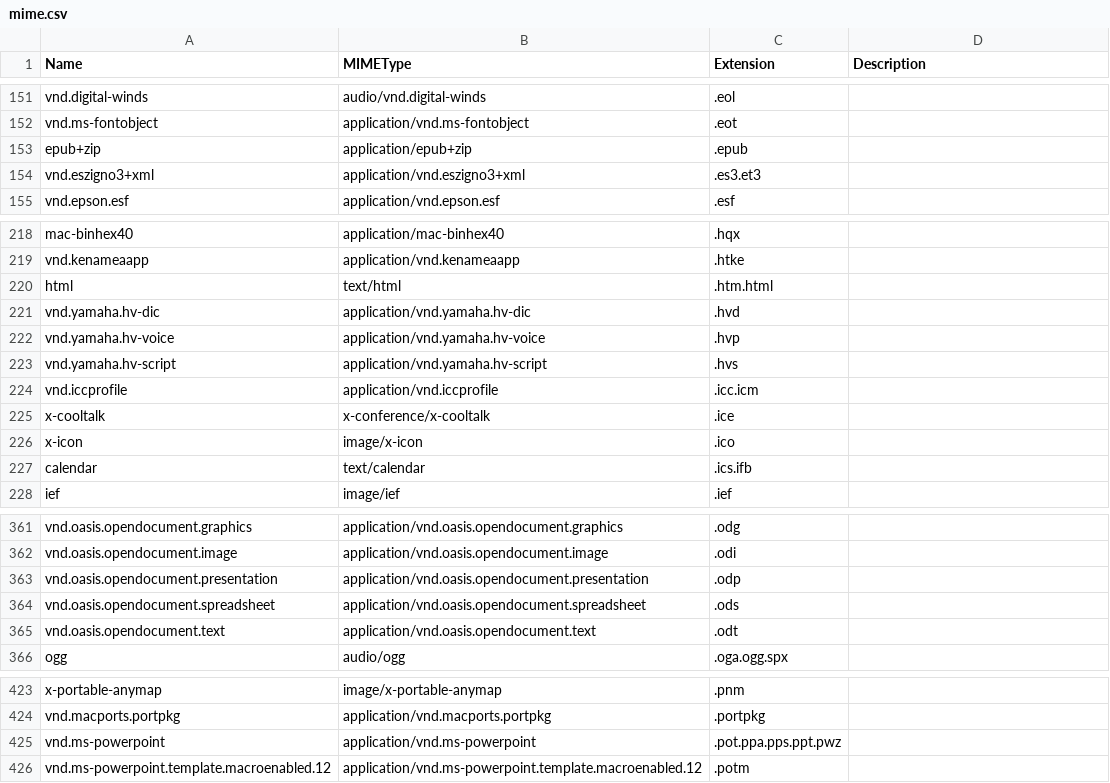
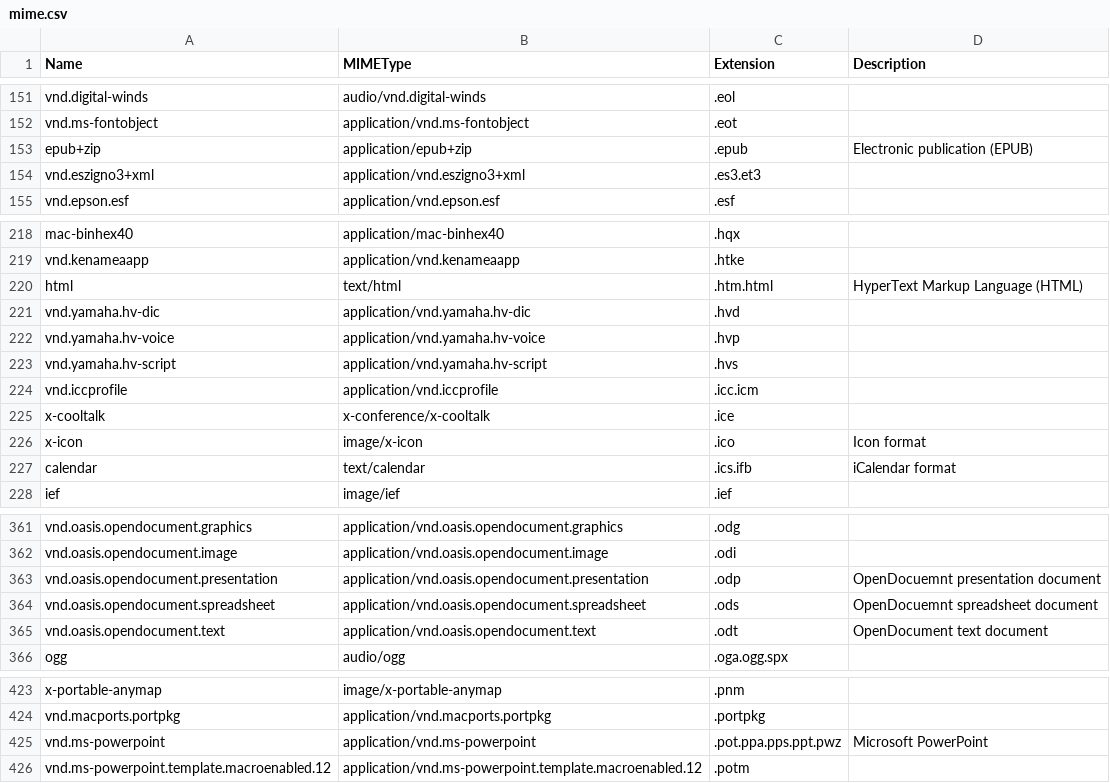
Before and after one commit to mostafazs/my-list, a CSV file: mime.csv, drawn as a sheet; only a part is shown, gaps mark what is left out; the diff covers the shown part only.

Commit message:
update

```diff
--- a/mime.csv
+++ b/mime.csv
@@ -152,3 +152,3 @@ vnd.digital-winds,audio/vnd.digital-winds,.eol,
 vnd.ms-fontobject,application/vnd.ms-fontobject,.eot,
-epub+zip,application/epub+zip,.epub,
+epub+zip,application/epub+zip,.epub,Electronic publication (EPUB),
 vnd.eszigno3+xml,application/vnd.eszigno3+xml,.es3.et3,
@@ -219,3 +219,3 @@ mac-binhex40,application/mac-binhex40,.hqx,
 vnd.kenameaapp,application/vnd.kenameaapp,.htke,
-html,text/html,.htm.html,
+html,text/html,.htm.html,HyperText Markup Language (HTML),
 vnd.yamaha.hv-dic,application/vnd.yamaha.hv-dic,.hvd,
@@ -225,4 +225,4 @@ vnd.iccprofile,application/vnd.iccprofile,.icc.icm,
 x-cooltalk,x-conference/x-cooltalk,.ice,
-x-icon,image/x-icon,.ico,
-calendar,text/calendar,.ics.ifb,
+x-icon,image/x-icon,.ico,Icon format,
+calendar,text/calendar,.ics.ifb,iCalendar format,
 ief,image/ief,.ief,
@@ -362,5 +362,5 @@ vnd.oasis.opendocument.graphics,application/vnd.oasis.opendocument.graphics,.odg
 vnd.oasis.opendocument.image,application/vnd.oasis.opendocument.image,.odi,
-vnd.oasis.opendocument.presentation,application/vnd.oasis.opendocument.presentation,.odp,
-vnd.oasis.opendocument.spreadsheet,application/vnd.oasis.opendocument.spreadsheet,.ods,
-vnd.oasis.opendocument.text,application/vnd.oasis.opendocument.text,.odt,
+vnd.oasis.opendocument.presentation,application/vnd.oasis.opendocument.presentation,.odp,OpenDocuemnt presentation document,
+vnd.oasis.opendocument.spreadsheet,application/vnd.oasis.opendocument.spreadsheet,.ods,OpenDocuemnt spreadsheet document,
+vnd.oasis.opendocument.text,application/vnd.oasis.opendocument.text,.odt,OpenDocument text document,
 ogg,audio/ogg,.oga.ogg.spx,
@@ -424,3 +424,3 @@ x-portable-anymap,image/x-portable-anymap,.pnm,
 vnd.macports.portpkg,application/vnd.macports.portpkg,.portpkg,
-vnd.ms-powerpoint,application/vnd.ms-powerpoint,.pot.ppa.pps.ppt.pwz,
+vnd.ms-powerpoint,application/vnd.ms-powerpoint,.pot.ppa.pps.ppt.pwz,Microsoft PowerPoint,
 vnd.ms-powerpoint.template.macroenabled.12,application/vnd.ms-powerpoint.template.macroenabled.12,.potm,
```
Also changed, not shown: 3 edited cells elsewhere in this file.
